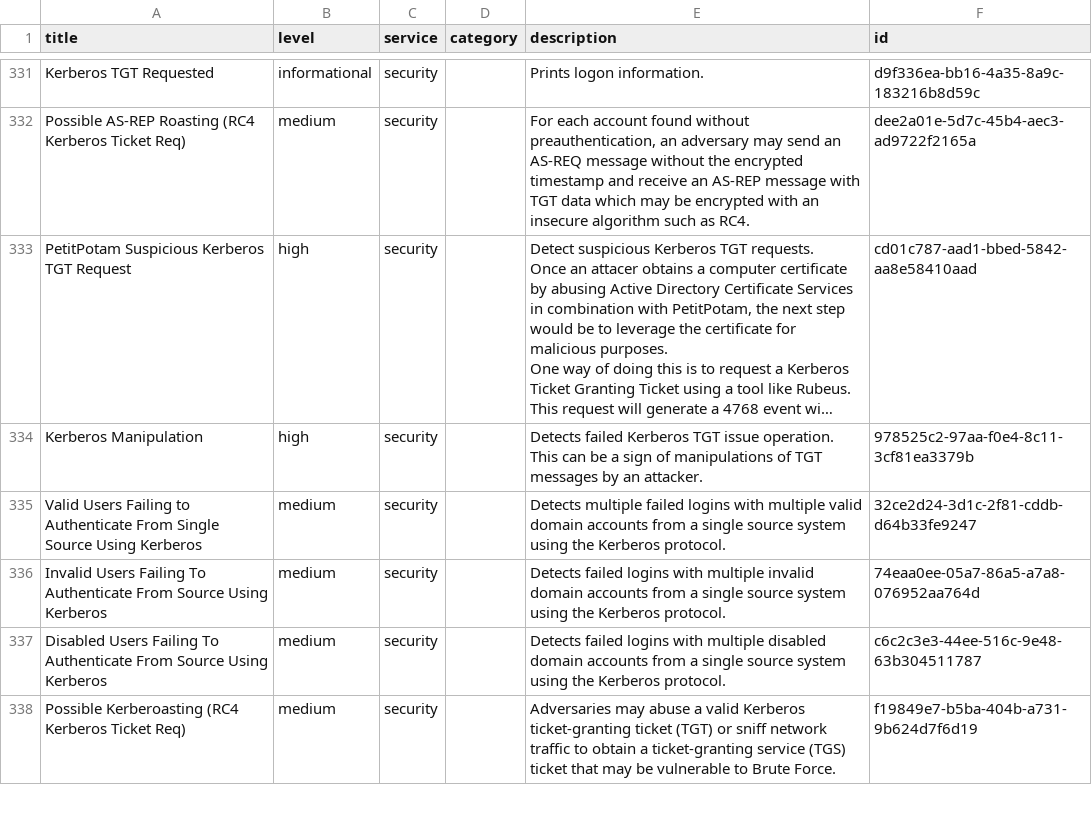
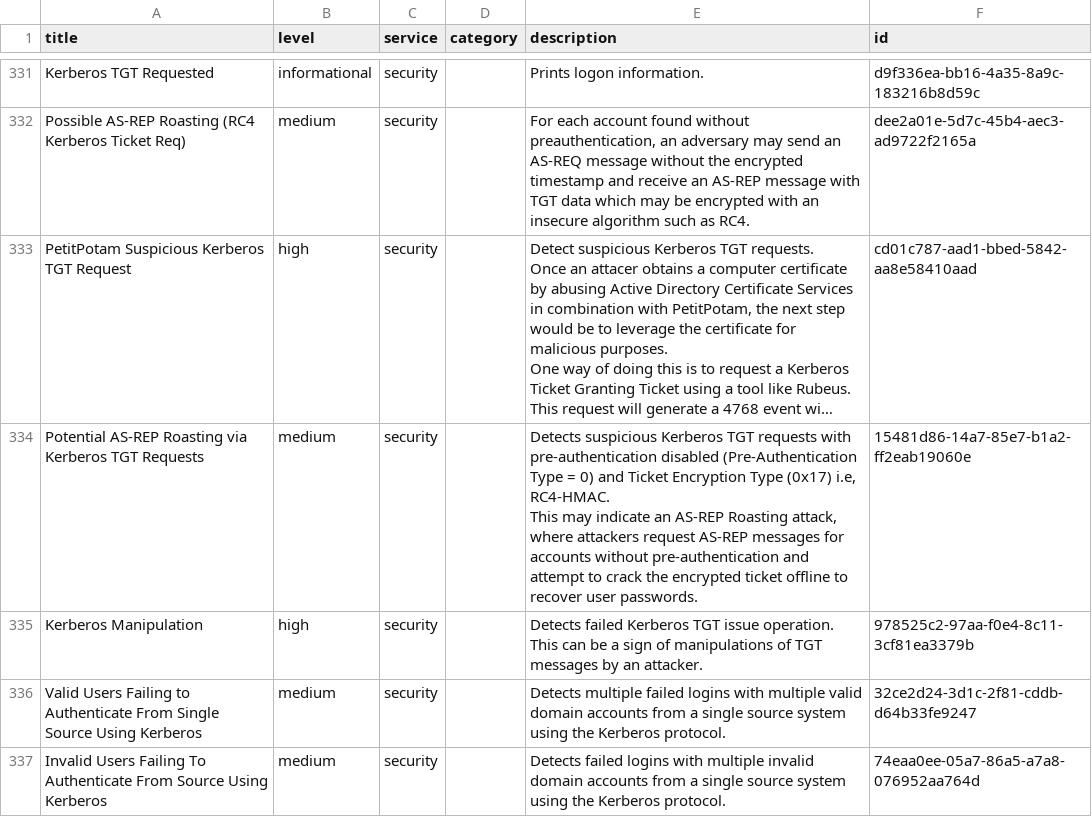
Before and after one commit to smashtitle/EventLog-Baseline-Guide, a CSV file: data/Windows_Default/UsableRules.csv, drawn as a sheet; only a part is shown, gaps mark what is left out; the shorter side is filled out with more unchanged rows; long unchanged cells end in …; ↵ is a line break in a cell; the diff names each change by its address in the sheet, - before the commit and + after, or states it on an @@ line.

```diff
--- a/data/Windows_Default/UsableRules.csv
+++ b/data/Windows_Default/UsableRules.csv
+row 334: Potential AS-REP Roasting via Kerberos TGT Requests | medium | security |  | Detects suspicious Kerberos TGT requests with pre-authentication disabled (Pre-Authentication Type = 0) and Ticket Encryption Type (0x17) i.e, RC4-HMAC. ↵ This may indicate an AS-REP Roasting attack, where attackers request AS-REP messages for accounts without pre-authentication and attempt to crack the encrypted ticket offline to recover user passwords. | 15481d86-14a7-85e7-b1a2-ff2eab19060e
```
Also changed, not shown: data/Windows_Default/UnusableRules.csv, data/Windows_Default/WELA-Audit-Result.csv.
